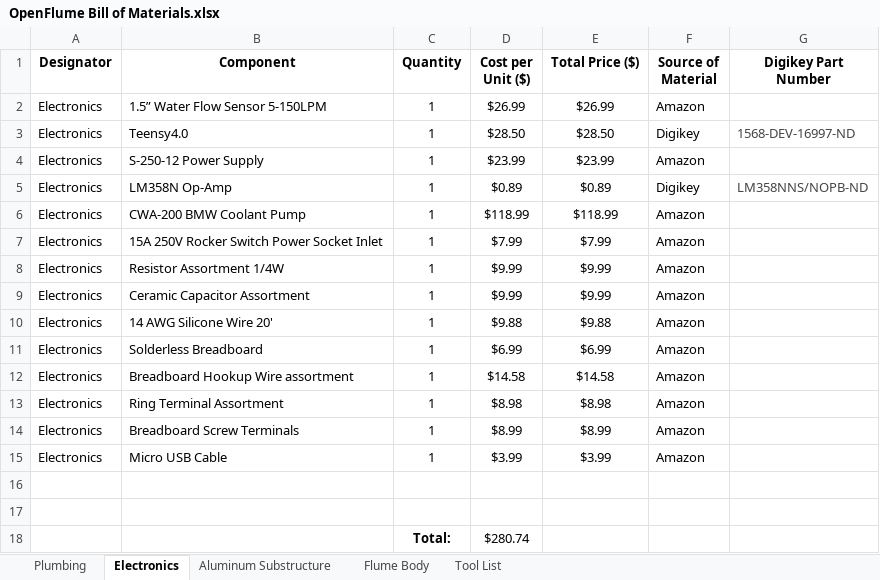
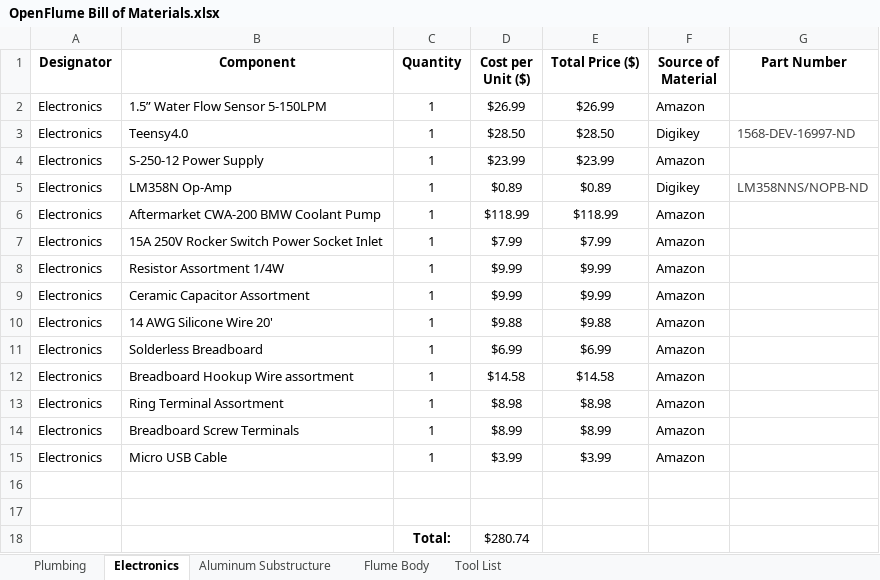
Before and after one commit to harrislab-brown/OpenFlume, an Excel workbook: Bill of Materials/OpenFlume Bill of Materials.xlsx, sheet Electronics, drawn as a sheet; values as stored, in another font and other column widths than the file's, no borders; charts and pictures and table styles not drawn; the diff names each change by its address in the sheet, - before the commit and + after, or states it on an @@ line.

Commit message:
updated BOM, removed html sheets, added pump datasheet and pwm info

```diff
--- a/Bill of Materials/OpenFlume Bill of Materials.xlsx (sheet Electronics)
+++ b/Bill of Materials/OpenFlume Bill of Materials.xlsx (sheet Electronics)
-G1: Digikey Part Number
+G1: Part Number
-B6 (Component): CWA-200 BMW Coolant Pump
+B6 (Component): Aftermarket CWA-200 BMW Coolant Pump
```
Also changed, not shown: sheet Plumbing, sheet Flume Body, 8 other files.
